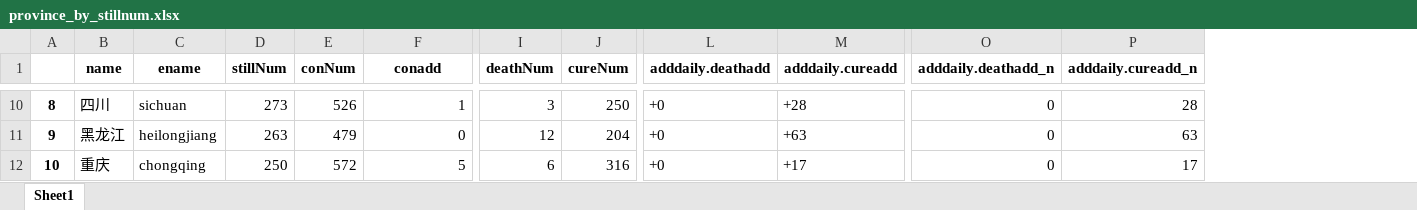
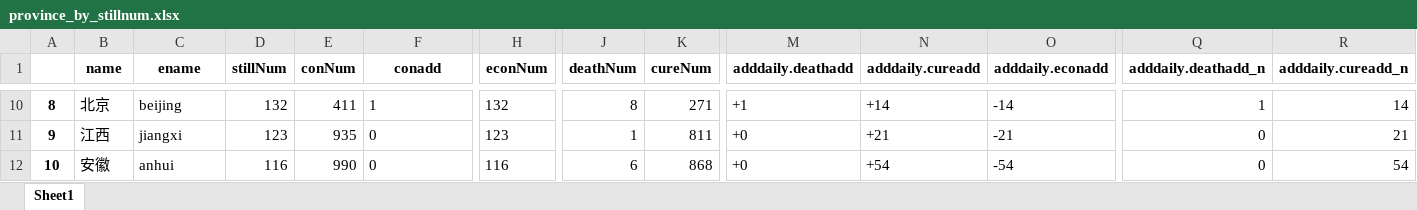
Before and after one commit to Allenem/PyFluMap, an Excel workbook: province_by_stillnum.xlsx, sheet Sheet1, drawn as a sheet; only a part is shown, gaps mark what is left out; values as stored, in another font and other column widths than the file's, no borders; addresses are those after the commit; the diff covers the shown part only; the diff names each change by its address in the sheet, - before the commit and + after, or states it on an @@ line.

```diff
--- a/province_by_stillnum.xlsx (sheet Sheet1)
+++ b/province_by_stillnum.xlsx (sheet Sheet1)
+column H (econNum), rows 10-12: 132 | 123 | 116
+column O (adddaily.econadd), rows 10-12: -14 | -21 | -54
-B10 (name): 四川
+B10 (name): 北京
-C10 (ename): sichuan
+C10 (ename): beijing
-D10 (stillNum): 273
+D10 (stillNum): 132
-E10 (conNum): 526
+E10 (conNum): 411
-F10:F11 alignment: right
+F10:F11 alignment: left
-J10 (deathNum): 3
+J10 (deathNum): 8
-K10 (cureNum): 250
+K10 (cureNum): 271
-M10 (adddaily.deathadd): +0
+M10 (adddaily.deathadd): +1
-N10 (adddaily.cureadd): +28
+N10 (adddaily.cureadd): +14
-Q10 (adddaily.deathadd_n): 0
+Q10 (adddaily.deathadd_n): 1
-R10 (adddaily.cureadd_n): 28
+R10 (adddaily.cureadd_n): 14
-B11 (name): 黑龙江
+B11 (name): 江西
-C11 (ename): heilongjiang
+C11 (ename): jiangxi
-D11 (stillNum): 263
+D11 (stillNum): 123
-E11 (conNum): 479
+E11 (conNum): 935
-J11 (deathNum): 12
+J11 (deathNum): 1
-K11 (cureNum): 204
+K11 (cureNum): 811
-N11 (adddaily.cureadd): +63
+N11 (adddaily.cureadd): +21
-R11 (adddaily.cureadd_n): 63
+R11 (adddaily.cureadd_n): 21
-B12 (name): 重庆
+B12 (name): 安徽
-C12 (ename): chongqing
+C12 (ename): anhui
-D12 (stillNum): 250
+D12 (stillNum): 116
-E12 (conNum): 572
+E12 (conNum): 990
-F12 (conadd): 5
+F12 (conadd): 0
-K12 (cureNum): 316
+K12 (cureNum): 868
-N12 (adddaily.cureadd): +17
+N12 (adddaily.cureadd): +54
-R12 (adddaily.cureadd_n): 17
+R12 (adddaily.cureadd_n): 54
```
Also changed, not shown: 272 edited cells and cell formats elsewhere in this sheet, history.xlsx, province_by_curerate.xlsx, 12 other files.
